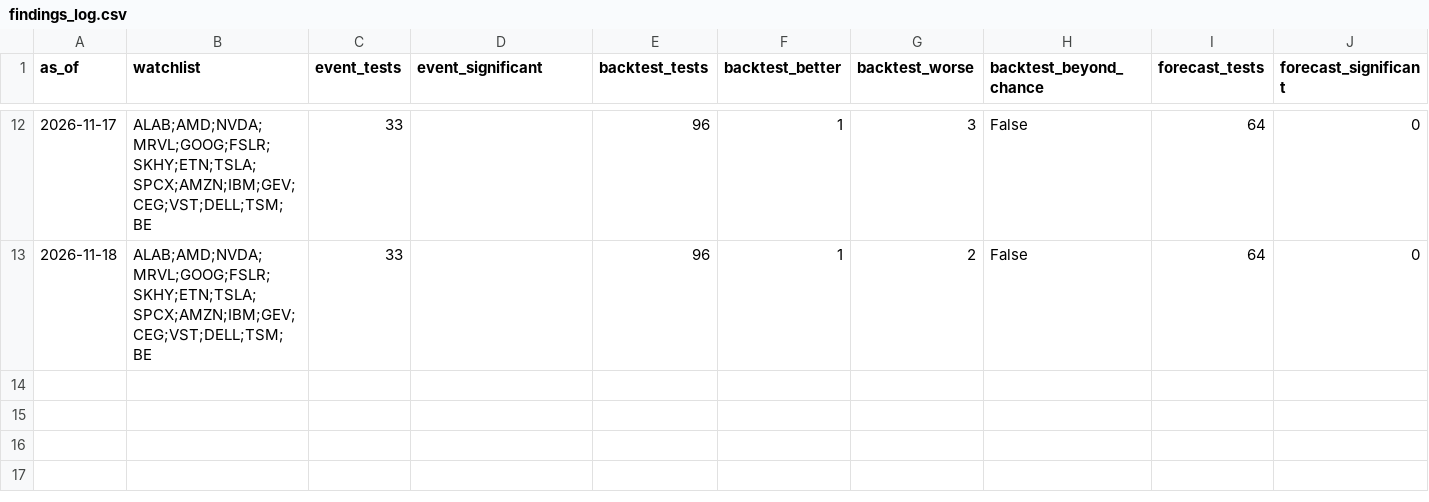
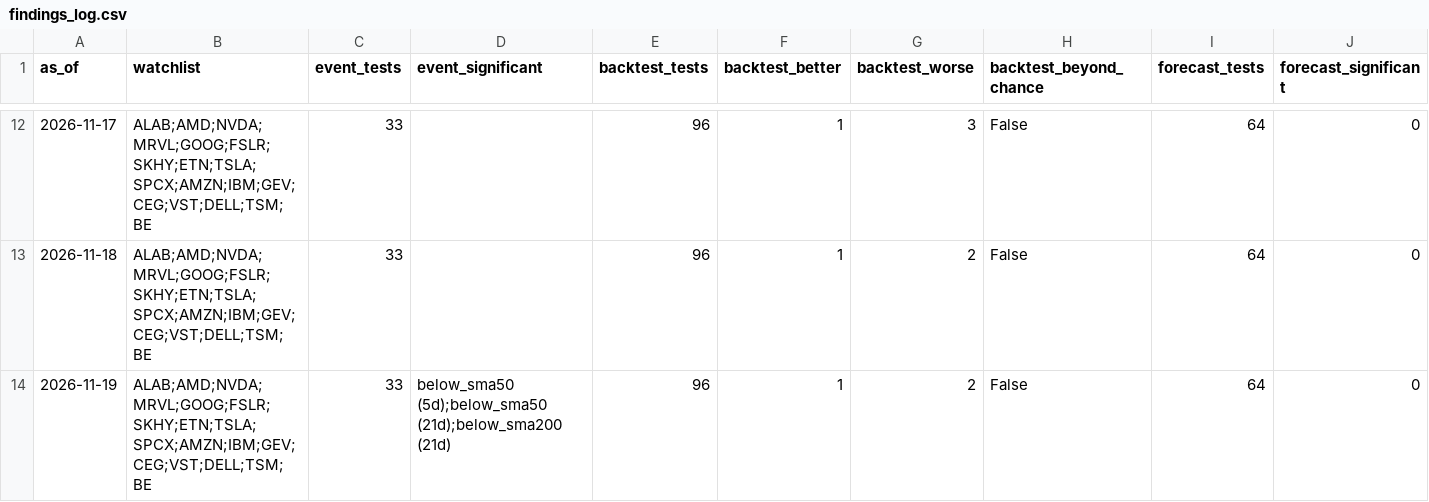
Before and after one commit to Clairechen163/stock-signal-lab, a CSV file: reports/findings_log.csv, drawn as a sheet; only a part is shown, gaps mark what is left out; rows hold the shown columns only; the diff names each change by its address in the sheet, - before the commit and + after, or states it on an @@ line.

```diff
--- a/reports/findings_log.csv
+++ b/reports/findings_log.csv
+row 14: 2026-11-19 | ALAB;AMD;NVDA;MRVL;GOOG;FSLR;SKHY;ETN;TSLA;SPCX;AMZN;IBM;GEV;CEG;VST;DELL;TSM;BE | 33 | below_sma50 (5d);below_sma50 (21d);below_sma200 (21d) | 96 | 1 | 2 | False | 64 | 0
```
Also changed, not shown: reports/board.csv, reports/board_log.csv, 22 other files.
